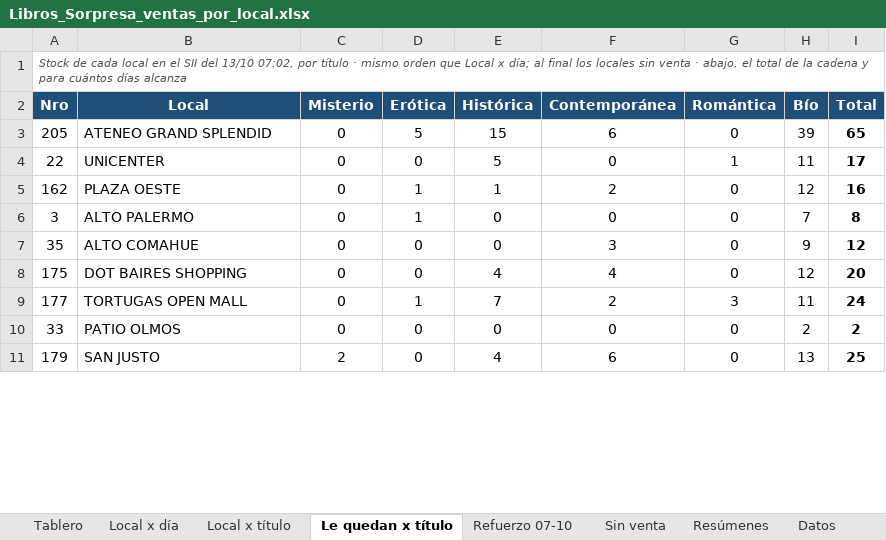
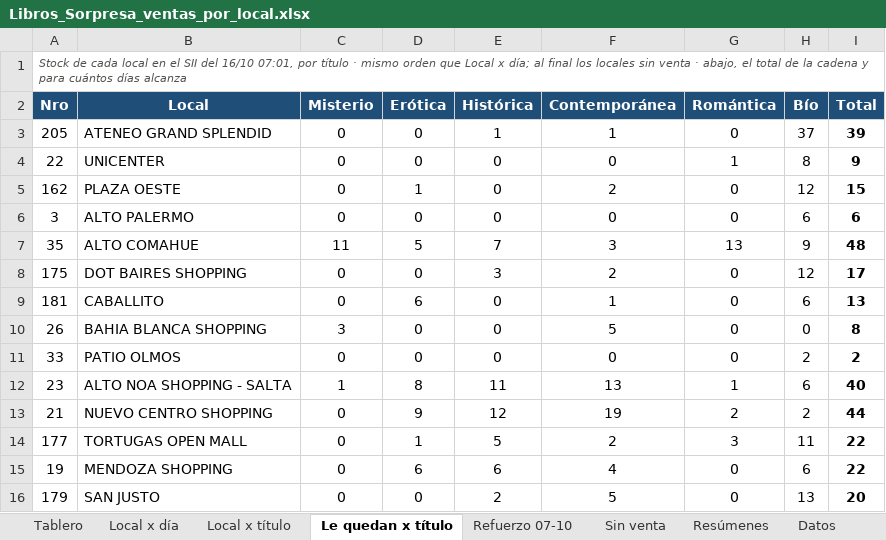
Before and after one commit to ParallaxFx-343/text-to-sql-ventas, an Excel workbook: ateneo/historial/2026-10/libros_sorpresa/Libros_Sorpresa_ventas_por_local.xlsx, sheet Le quedan x título, drawn as a sheet; only a part is shown; values as stored, in another font and other column widths than the file's, no borders; conditional formats not drawn; removed rows and columns are numbered as before the commit, all else as after; the diff covers the shown part only; the diff names each change by its address in the sheet, - before the commit and + after, or states it on an @@ line.

```diff
--- a/ateneo/historial/2026-10/libros_sorpresa/Libros_Sorpresa_ventas_por_local.xlsx (sheet Le quedan x título)
+++ b/ateneo/historial/2026-10/libros_sorpresa/Libros_Sorpresa_ventas_por_local.xlsx (sheet Le quedan x título)
-A1 (Nro): …SII del 13/10 07:02, por título…
+A1 (Nro): …SII del 16/10 07:01, por título…
-D3 (Erótica): 5
+D3 (Erótica): 0
-E3 (Histórica): 15
+E3 (Histórica): 1
-F3 (Contemporánea): 6
+F3 (Contemporánea): 1
-H3 (Bío): 39
+H3 (Bío): 37
-I3 (Total): 65
+I3 (Total): 39
-E4 (Histórica): 5
+E4 (Histórica): 0
-H4 (Bío): 11
+H4 (Bío): 8
-I4 (Total): 17
+I4 (Total): 9
-E5 (Histórica): 1
+E5 (Histórica): 0
-I5 (Total): 16
+I5 (Total): 15
-D6 (Erótica): 1
+D6 (Erótica): 0
-H6 (Bío): 7
+H6 (Bío): 6
-I6 (Total): 8
+I6 (Total): 6
-C7 (Misterio): 0
+C7 (Misterio): 11
-D7 (Erótica): 0
+D7 (Erótica): 5
-E7 (Histórica): 0
+E7 (Histórica): 7
-G7 (Romántica): 0
+G7 (Romántica): 13
-I7 (Total): 12
+I7 (Total): 48
-E8 (Histórica): 4
+E8 (Histórica): 3
-F8 (Contemporánea): 4
+F8 (Contemporánea): 2
-I8 (Total): 20
+I8 (Total): 17
-row 9: 177 | TORTUGAS OPEN MALL | 0 | 1 | 7 | 2 | 3 | 11 | 24
+row 9: 181 | CABALLITO | 0 | 6 | 0 | 1 | 0 | 6 | 13
+row 10: 26 | BAHIA BLANCA SHOPPING | 3 | 0 | 0 | 5 | 0 | 0 | 8
+row 12: 23 | ALTO NOA SHOPPING - SALTA | 1 | 8 | 11 | 13 | 1 | 6 | 40
+row 13: 21 | NUEVO CENTRO SHOPPING | 0 | 9 | 12 | 19 | 2 | 2 | 44
+row 14: 177 | TORTUGAS OPEN MALL | 0 | 1 | 5 | 2 | 3 | 11 | 22
+row 15: 19 | MENDOZA SHOPPING | 0 | 6 | 6 | 4 | 0 | 6 | 22
-C16 (Misterio): 2
+C16 (Misterio): 0
-E16 (Histórica): 4
+E16 (Histórica): 2
-F16 (Contemporánea): 6
+F16 (Contemporánea): 5
-I16 (Total): 25
+I16 (Total): 20
```
Also changed, not shown: 32 added rows, 37 removed rows and 89 edited cells elsewhere in this sheet, sheet Datos, sheet Local x día, sheet Local x título, sheet Refuerzo 07-10, sheet Resúmenes, sheet Tablero, 1 more sheet, charts or pictures, 2 other files.
